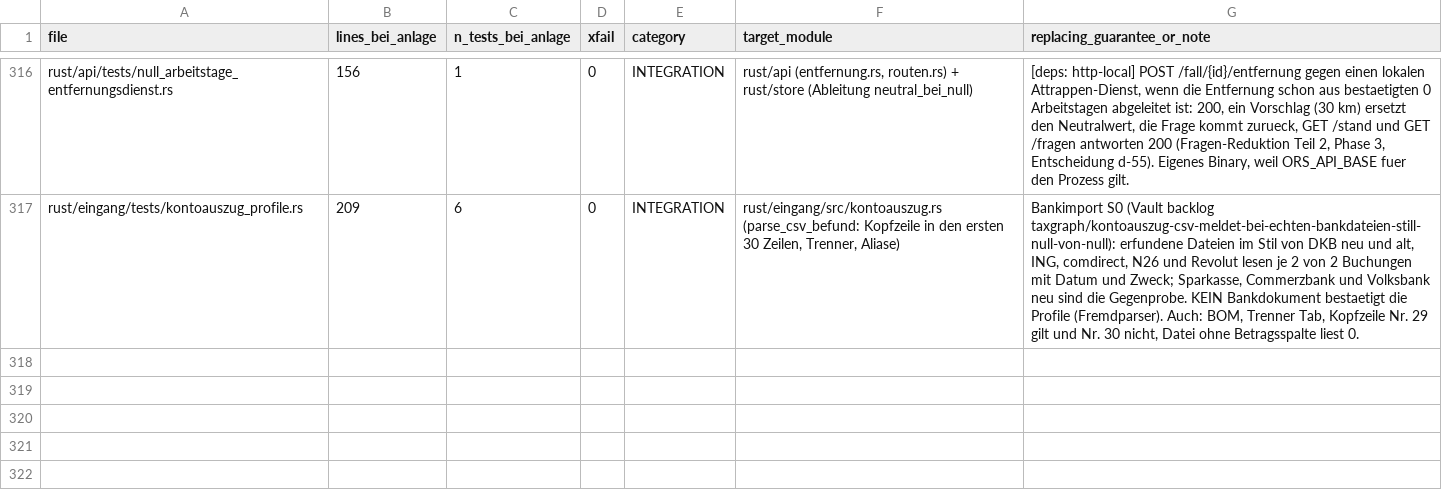
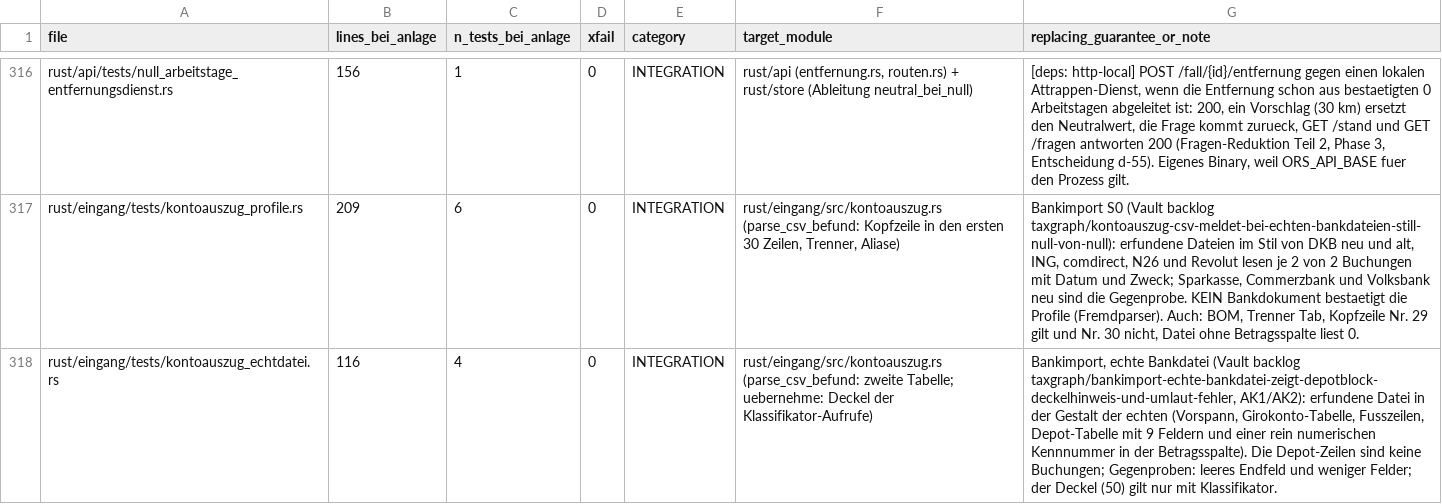
Before and after one commit to juliuswiener/taxgraph, a TSV file: rust/TESTMAP.tsv, drawn as a sheet; only a part is shown, gaps mark what is left out; the diff names each change by its address in the sheet, - before the commit and + after, or states it on an @@ line.

Commit message:
test(eingang): erfundene Girokonto-Datei mit Depot-Tabelle, Gegenproben und Deckel nur mit Klassifikator (Bankimport, echte Bankdatei AK1/AK2)

```diff
--- a/rust/TESTMAP.tsv
+++ b/rust/TESTMAP.tsv
+row 318: rust/eingang/tests/kontoauszug_echtdatei.rs | 116 | 4 | 0 | INTEGRATION | rust/eingang/src/kontoauszug.rs (parse_csv_befund: zweite Tabelle; uebernehme: Deckel der Klassifikator-Aufrufe) | Bankimport, echte Bankdatei (Vault backlog taxgraph/bankimport-echte-bankdatei-zeigt-depotblock-deckelhinweis-und-umlaut-fehler, AK1/AK2): erfundene Datei in der Gestalt der echten (Vorspann, Girokonto-Tabelle, Fusszeilen, Depot-Tabelle mit 9 Feldern und einer rein numerischen Kennnummer in der Betragsspalte). Die Depot-Zeilen sind keine Buchungen; Gegenproben: leeres Endfeld und weniger Felder; der Deckel (50) gilt nur mit Klassifikator.
```
Also changed, not shown: 2 other files.
